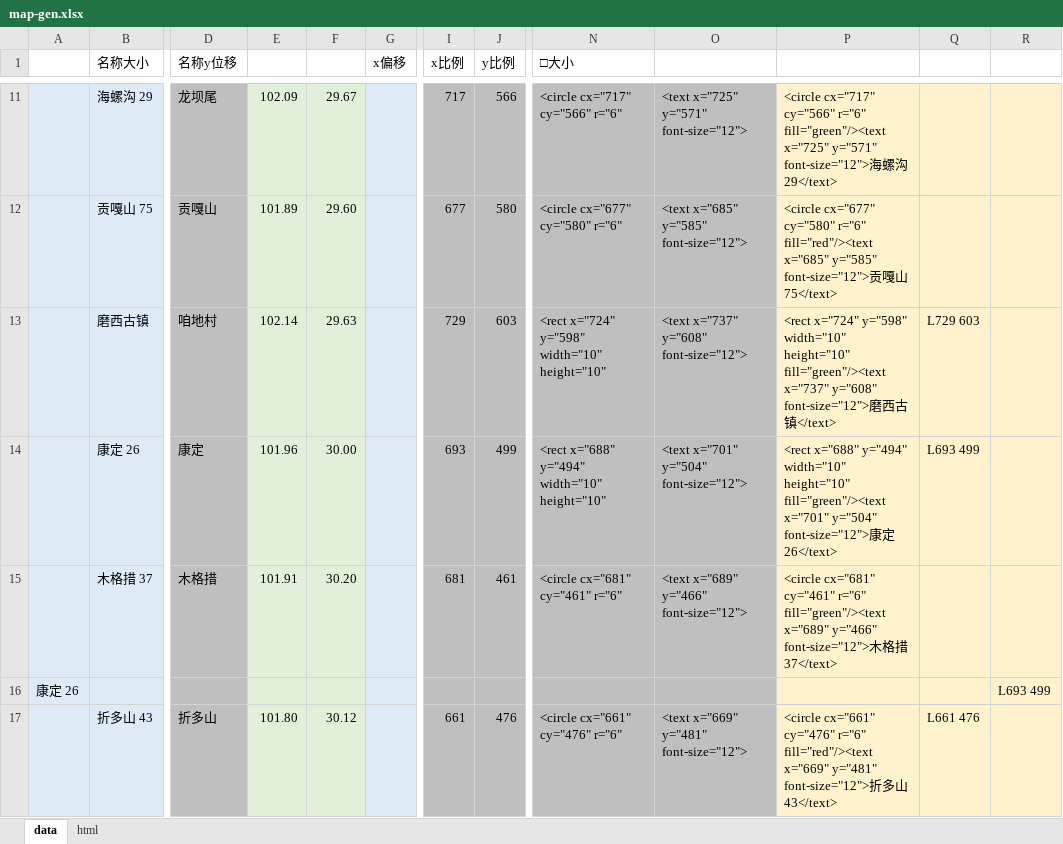
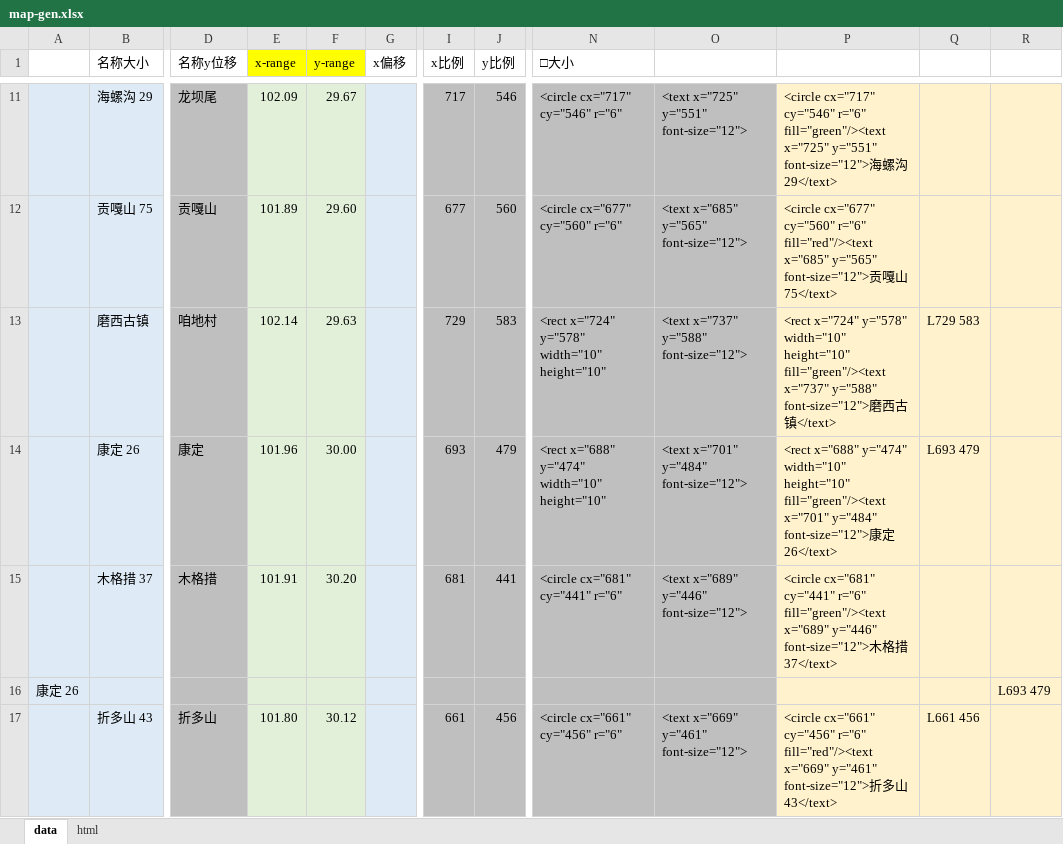
Before and after one commit to tillfall/0, an Excel workbook: map-gen.xlsx, sheet data, drawn as a sheet; only a part is shown, gaps mark what is left out; values as stored, in another font and other column widths than the file's, no borders; conditional formats not drawn; the diff covers the shown part only; the diff names each change by its address in the sheet, - before the commit and + after, or states it on an @@ line.

```diff
--- a/map-gen.xlsx (sheet data)
+++ b/map-gen.xlsx (sheet data)
-E1: (empty)
+E1: x-range
-E1:F1 fill: none
+E1:F1 fill: #FFFF00
-F1: (empty)
+F1: y-range
-J11 (y比例): 566
+J11 (y比例): 546
-N11 (□大小): <circle cx="717" cy="566" r="6"
+N11 (□大小): <circle cx="717" cy="546" r="6"
-O11: <text x="725" y="571" font-size="12">
+O11: <text x="725" y="551" font-size="12">
-P11: <circle cx="717" cy="566" r="6" fill="green"/><text x="725" y="571" font-size="12">海…
+P11: <circle cx="717" cy="546" r="6" fill="green"/><text x="725" y="551" font-size="12">海…
-J12 (y比例): 580
+J12 (y比例): 560
-N12 (□大小): <circle cx="677" cy="580" r="6"
+N12 (□大小): <circle cx="677" cy="560" r="6"
-O12: <text x="685" y="585" font-size="12">
+O12: <text x="685" y="565" font-size="12">
-P12: <circle cx="677" cy="580" r="6" fill="red"/><text x="685" y="585" font-size="12">贡…
+P12: <circle cx="677" cy="560" r="6" fill="red"/><text x="685" y="565" font-size="12">贡…
-J13 (y比例): 603
+J13 (y比例): 583
-N13 (□大小): <rect x="724" y="598" width="10" height="10"
+N13 (□大小): <rect x="724" y="578" width="10" height="10"
-O13: <text x="737" y="608" font-size="12">
+O13: <text x="737" y="588" font-size="12">
-P13: <rect x="724" y="598" width="10" height="10" fill="green"/><text x="737" y="608" font-size="12">磨…
+P13: <rect x="724" y="578" width="10" height="10" fill="green"/><text x="737" y="588" font-size="12">磨…
-Q13: L729 603
+Q13: L729 583
-J14 (y比例): 499
+J14 (y比例): 479
-N14 (□大小): <rect x="688" y="494" width="10" height="10"
+N14 (□大小): <rect x="688" y="474" width="10" height="10"
-O14: <text x="701" y="504" font-size="12">
+O14: <text x="701" y="484" font-size="12">
-P14: <rect x="688" y="494" width="10" height="10" fill="green"/><text x="701" y="504" font-size="12">康…
+P14: <rect x="688" y="474" width="10" height="10" fill="green"/><text x="701" y="484" font-size="12">康…
-Q14: L693 499
+Q14: L693 479
-J15 (y比例): 461
+J15 (y比例): 441
-N15 (□大小): <circle cx="681" cy="461" r="6"
+N15 (□大小): <circle cx="681" cy="441" r="6"
-O15: <text x="689" y="466" font-size="12">
+O15: <text x="689" y="446" font-size="12">
-P15: <circle cx="681" cy="461" r="6" fill="green"/><text x="689" y="466" font-size="12">木…
+P15: <circle cx="681" cy="441" r="6" fill="green"/><text x="689" y="446" font-size="12">木…
-R16: L693 499
+R16: L693 479
-J17 (y比例): 476
+J17 (y比例): 456
-N17 (□大小): <circle cx="661" cy="476" r="6"
+N17 (□大小): <circle cx="661" cy="456" r="6"
-O17: <text x="669" y="481" font-size="12">
+O17: <text x="669" y="461" font-size="12">
-P17: <circle cx="661" cy="476" r="6" fill="red"/><text x="669" y="481" font-size="12">折…
+P17: <circle cx="661" cy="456" r="6" fill="red"/><text x="669" y="461" font-size="12">折…
-Q17: L661 476
+Q17: L661 456
```
Also changed, not shown: 161 edited cells and cell formats elsewhere in this sheet, 1 other file.
